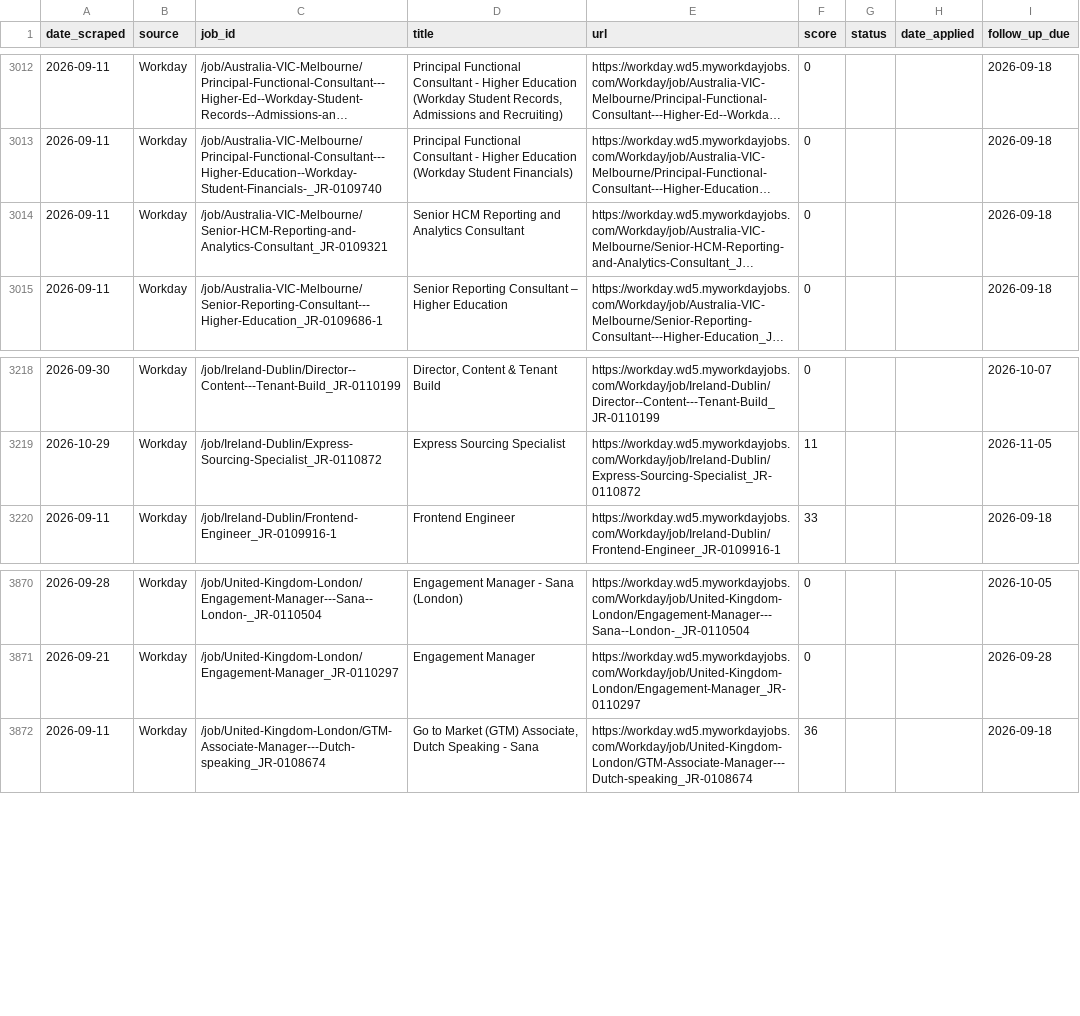
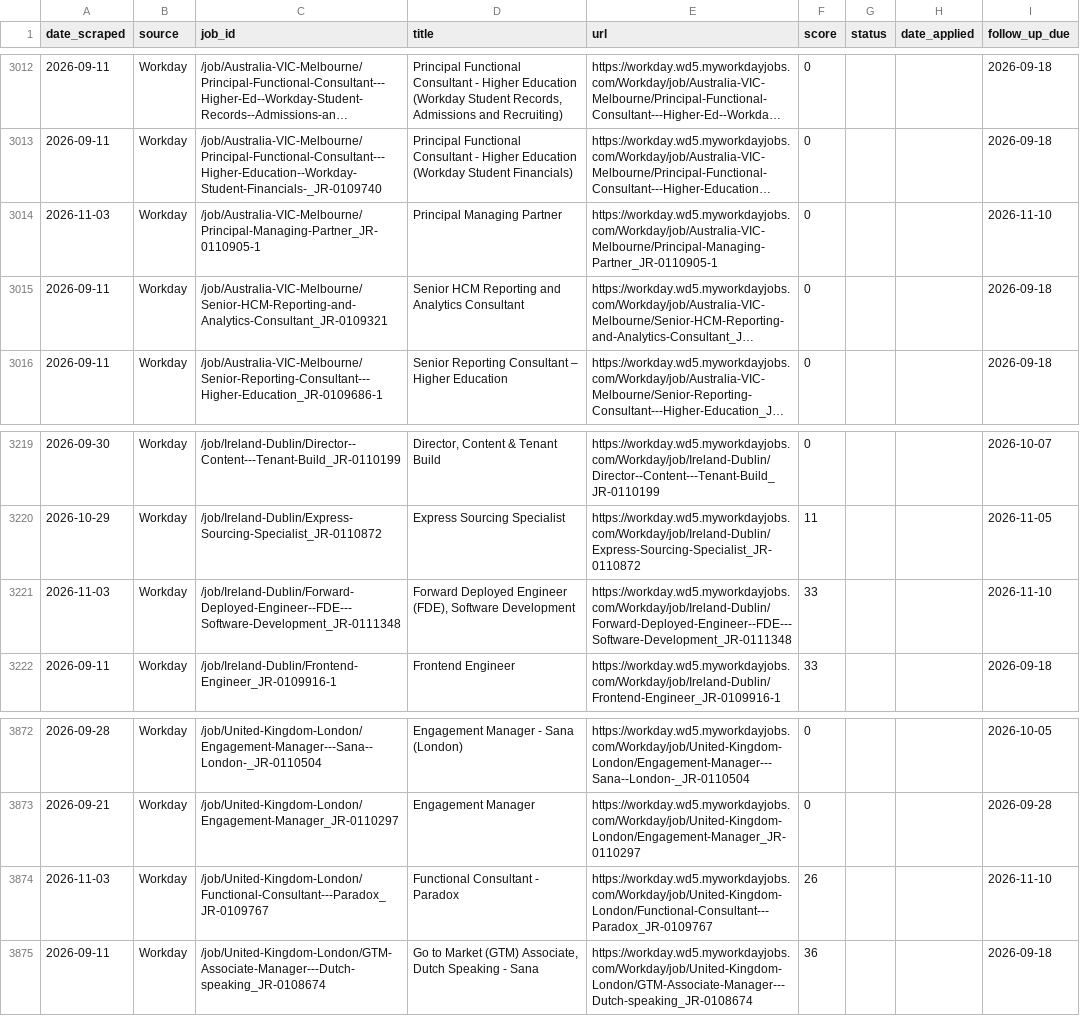
Before and after one commit to niiadjei7/job_monitor, a CSV file: job_search_tracker.csv, drawn as a sheet; only a part is shown, gaps mark what is left out; long unchanged cells end in …; the diff names each change by its address in the sheet, - before the commit and + after, or states it on an @@ line.

```diff
--- a/job_search_tracker.csv
+++ b/job_search_tracker.csv
+row 3014: 2026-11-03 | Workday | /job/Australia-VIC-Melbourne/Principal-Managing-Partner_JR-0110905-1 | Principal Managing Partner | https://workday.wd5.myworkdayjobs.com/Workday/job/Australia-VIC-Melbourne/Principal-Managing-Partner_JR-0110905-1 | 0 |  |  | 2026-11-10
+row 3221: 2026-11-03 | Workday | /job/Ireland-Dublin/Forward-Deployed-Engineer--FDE---Software-Development_JR-0111348 | Forward Deployed Engineer (FDE), Software Development | https://workday.wd5.myworkdayjobs.com/Workday/job/Ireland-Dublin/Forward-Deployed-Engineer--FDE---Software-Development_JR-0111348 | 33 |  |  | 2026-11-10
+row 3874: 2026-11-03 | Workday | /job/United-Kingdom-London/Functional-Consultant---Paradox_JR-0109767 | Functional Consultant - Paradox | https://workday.wd5.myworkdayjobs.com/Workday/job/United-Kingdom-London/Functional-Consultant---Paradox_JR-0109767 | 26 |  |  | 2026-11-10
```
Also changed, not shown: 1 other file.
